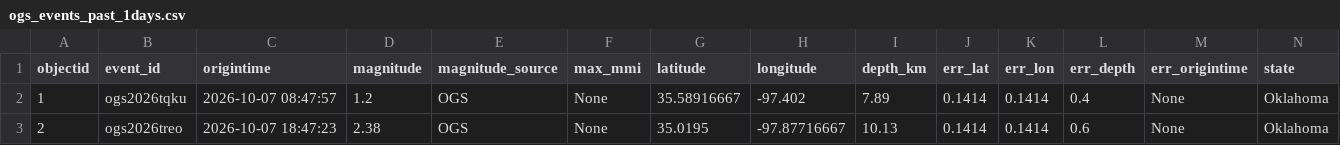
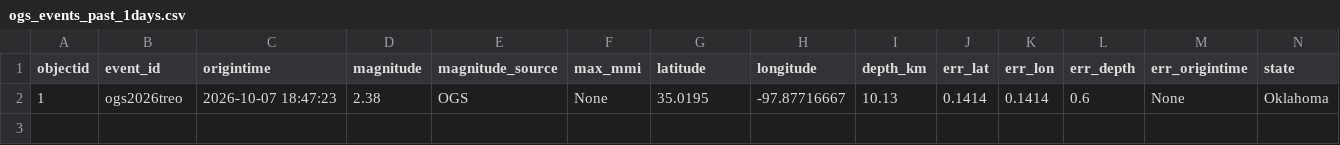
Before and after one commit to Hy-X/OGS_Catalog_Update, a CSV file: ogs_events_past_1days.csv, drawn as a sheet; only a part is shown; removed rows and columns are numbered as before the commit, all else as after; rows hold the shown columns only; the diff names each change by its address in the sheet, - before the commit and + after, or states it on an @@ line.

```diff
--- a/ogs_events_past_1days.csv
+++ b/ogs_events_past_1days.csv
-row 2: 1 | ogs2026tqku | 2026-10-07 08:47:57 | 1.2 | OGS | None | 35.58916667 | -97.402 | 7.89 | 0.1414 | 0.1414 | 0.4 | None | Oklahoma
-A2 (objectid): 2
+A2 (objectid): 1
```
Also changed, not shown: ogs_events_past_30days.csv, ogs_events_past_7days.csv, 1 other file.
